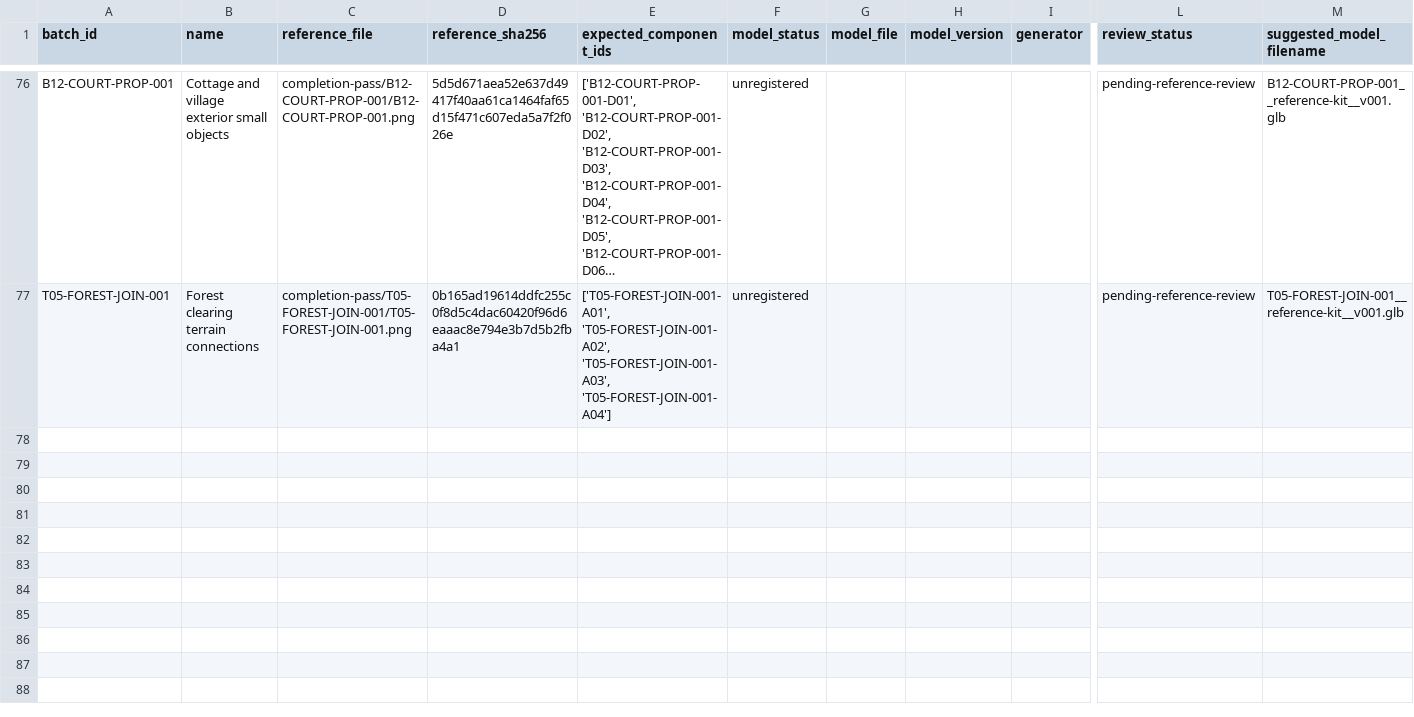
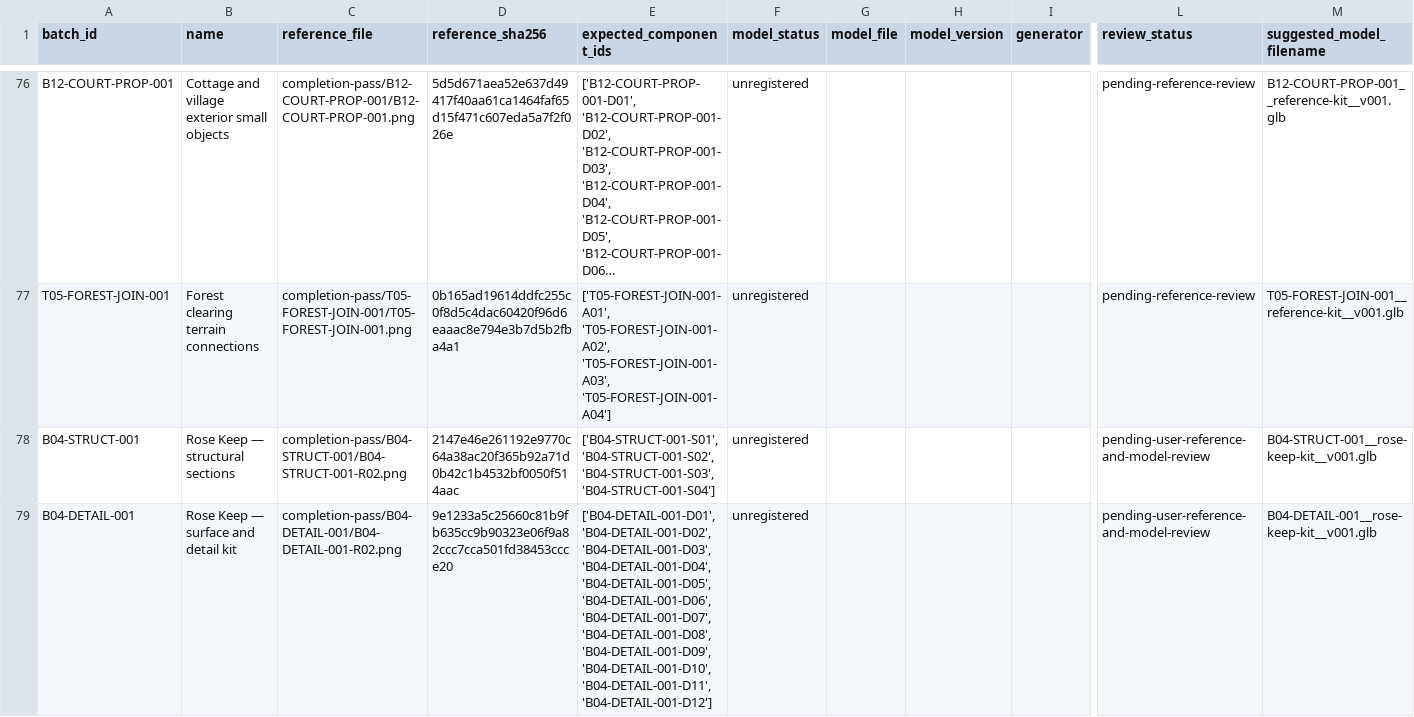
Before and after one commit to azim12086atmes-s/birthday-castle, a CSV file: docs/asset-image-library/batch-model-tracker.csv, drawn as a sheet; only a part is shown, gaps mark what is left out; long unchanged cells end in …; rows hold the shown columns only; the diff names each change by its address in the sheet, - before the commit and + after, or states it on an @@ line.

```diff
--- a/docs/asset-image-library/batch-model-tracker.csv
+++ b/docs/asset-image-library/batch-model-tracker.csv
+row 78: B04-STRUCT-001 | Rose Keep — structural sections | completion-pass/B04-STRUCT-001/B04-STRUCT-001-R02.png | 2147e46e261192e9770c64a38ac20f365b92a71d0b42c1b4532bf0050f514aac | ['B04-STRUCT-001-S01', 'B04-STRUCT-001-S02', 'B04-STRUCT-001-S03', 'B04-STRUCT-001-S04'] | unregistered |  |  |  | pending-user-reference-and-model-review | B04-STRUCT-001__rose-keep-kit__v001.glb
+row 79: B04-DETAIL-001 | Rose Keep — surface and detail kit | completion-pass/B04-DETAIL-001/B04-DETAIL-001-R02.png | 9e1233a5c25660c81b9fb635cc9b90323e06f9a82ccc7cca501fd38453ccce20 | ['B04-DETAIL-001-D01', 'B04-DETAIL-001-D02', 'B04-DETAIL-001-D03', 'B04-DETAIL-001-D04', 'B04-DETAIL-001-D05', 'B04-DETAIL-001-D06', 'B04-DETAIL-001-D07', 'B04-DETAIL-001-D08', 'B04-DETAIL-001-D09', 'B04-DETAIL-001-D10', 'B04-DETAIL-001-D11', 'B04-DETAIL-001-D12'] | unregistered |  |  |  | pending-user-reference-and-model-review | B04-DETAIL-001__rose-keep-kit__v001.glb
```
Also changed, not shown: docs/asset-image-library/completion-pass/coverage.csv, docs/asset-image-library/image-labels.csv, 32 other files.
